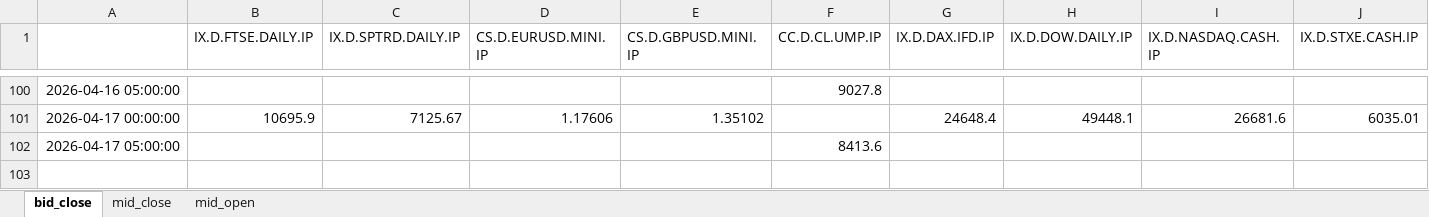
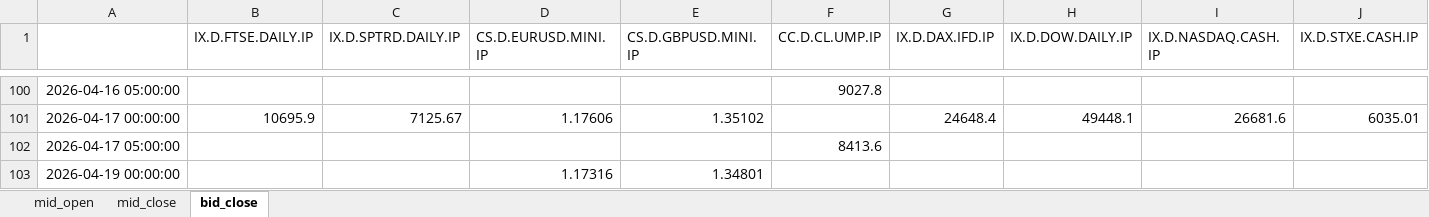
Before and after one commit to Braumeister-Stefan/Tradinator, an Excel workbook: data/input/universe_series.xlsx, sheet bid_close, drawn as a sheet; only a part is shown, gaps mark what is left out; values as stored, in another font and other column widths than the file's, no borders; rows hold the shown columns only; the diff names each change by its address in the sheet, - before the commit and + after, or states it on an @@ line.

```diff
--- a/data/input/universe_series.xlsx (sheet bid_close)
+++ b/data/input/universe_series.xlsx (sheet bid_close)
@@ sheet tab order changed: mid_open | mid_close | bid_close @@
+row 103: 2026-04-19 00:00:00 |  |  | 1.17316 | 1.34801
```
Also changed, not shown: sheet mid_open, sheet mid_close, 4 other files.
